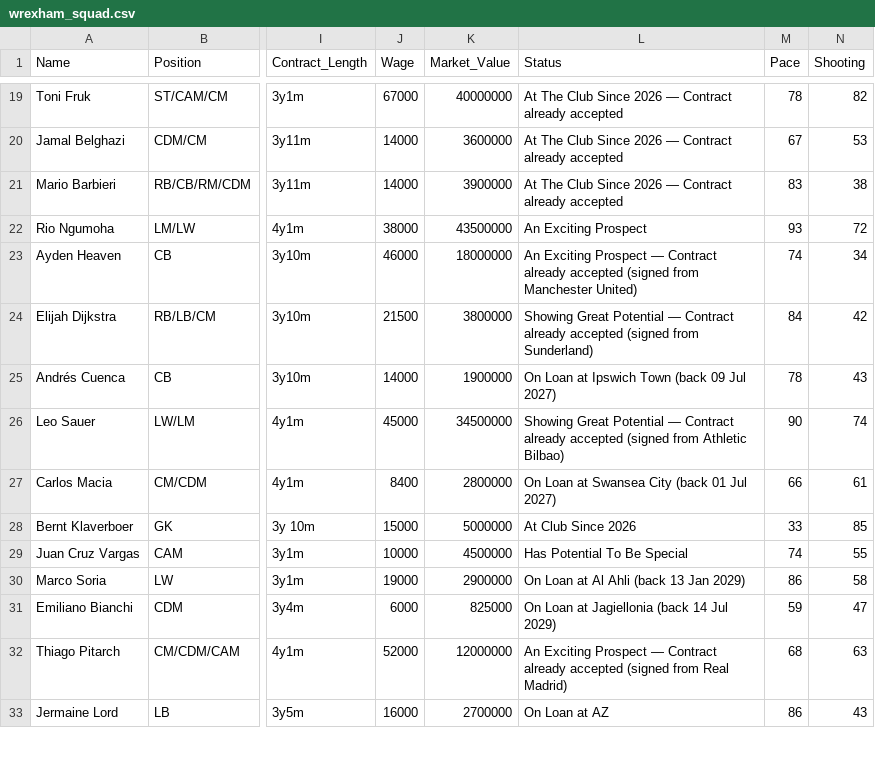
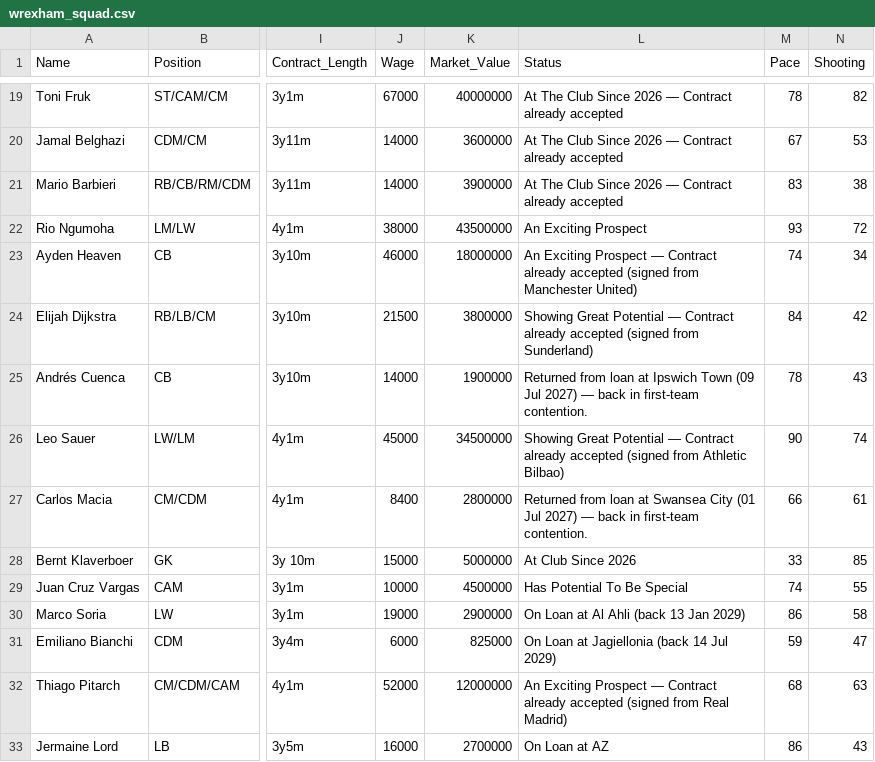
Before and after one commit to Gaunttk/Keeyvon-Jenkins-FC26-Manager-Career, a CSV file: wrexham_squad.csv, drawn as a sheet; only a part is shown, gaps mark what is left out; the diff names each change by its address in the sheet, - before the commit and + after, or states it on an @@ line.

```diff
--- a/wrexham_squad.csv
+++ b/wrexham_squad.csv
-L25 (Status): On Loan at Ipswich Town (back 09 Jul 2027)
+L25 (Status): Returned from loan at Ipswich Town (09 Jul 2027) — back in first-team contention.
-L27 (Status): On Loan at Swansea City (back 01 Jul 2027)
+L27 (Status): Returned from loan at Swansea City (01 Jul 2027) — back in first-team contention.
```
Also changed, not shown: 6 other files.
